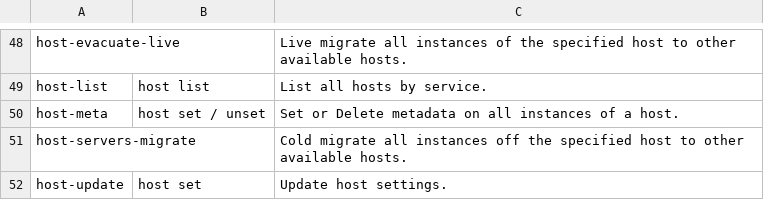
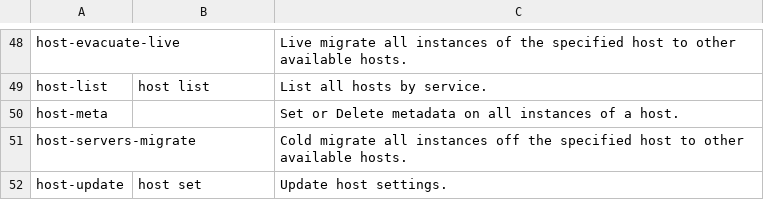
Before and after one commit to openstack/python-openstackclient, a CSV file: doc/source/cli/data/nova.csv, drawn as a sheet; only a part is shown, gaps mark what is left out.

Commit message:
Remove inaccurate mapping of 'host-meta' in csv
Now we don't have a similar command to 'nova host-meta' in osc,
the 'host set/unset' in osc is used to manage host properties.
Need to remove the inaccurate mapping in nova.csv.

Change-Id: I291174a29c8e3419b62d47264dedf176262a816c
Closes-Bug: #1690902

```diff
--- a/doc/source/cli/data/nova.csv
+++ b/doc/source/cli/data/nova.csv
@@ -49,3 +49,3 @@ host-evacuate-live,,Live migrate all instances of the specified host to other av
 host-list,host list,List all hosts by service.
-host-meta,host set / unset,Set or Delete metadata on all instances of a host.
+host-meta,,Set or Delete metadata on all instances of a host.
 host-servers-migrate,,Cold migrate all instances off the specified host to other available hosts.
```
